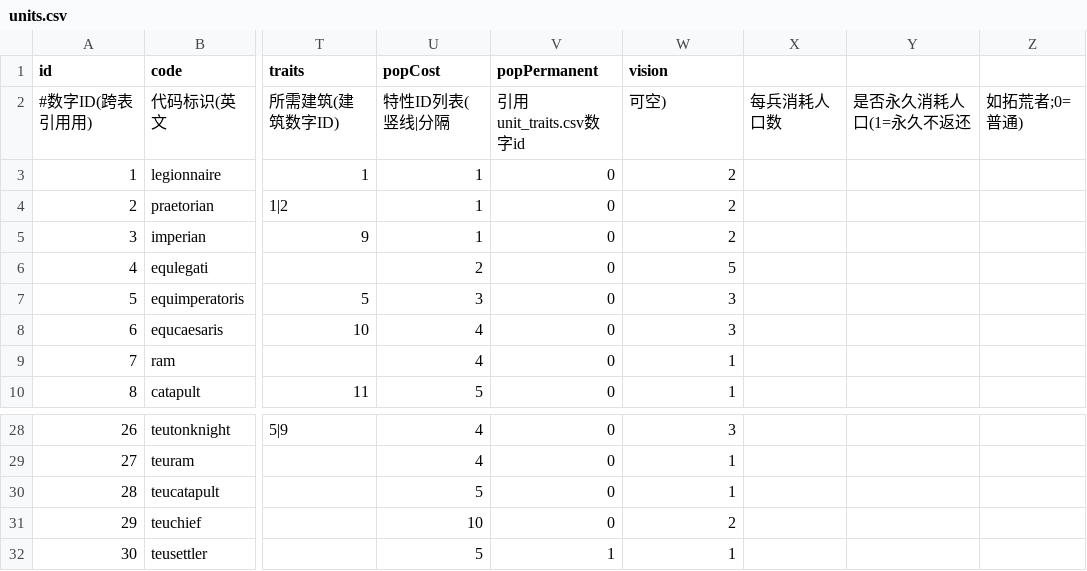
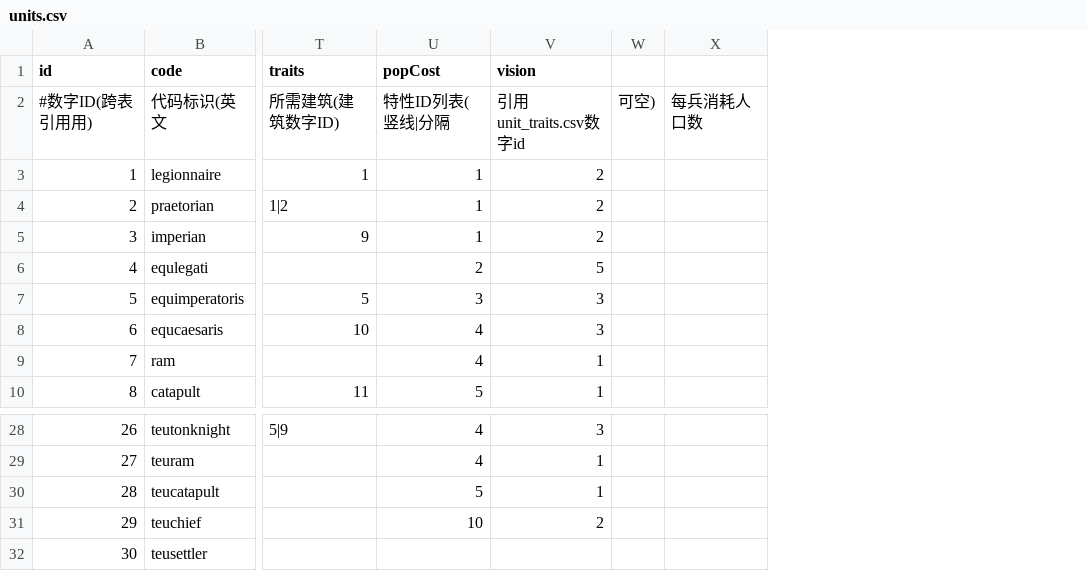
Before and after one commit to kennysli1/slg1.0, a CSV file: config/units.csv, drawn as a sheet; only a part is shown, gaps mark what is left out; removed rows and columns are numbered as before the commit, all else as after; the diff names each change by its address in the sheet, - before the commit and + after, or states it on an @@ line.

Commit message:
feat: remove permanent population and add multi-village workspaces

```diff
--- a/config/units.csv
+++ b/config/units.csv
-column V (popPermanent), rows 2-10: 引用unit_traits.csv数字id | 0 | 0 | 0 | 0 | 0 | 0 | 0 | 0; rows 28-32: 0 | 0 | 0 | 0 | 1
+column W, row 2: 可空)
-column Y, row 2: 是否永久消耗人口(1=永久不返还
-column Z, row 2: 如拓荒者;0=普通)
-V2 (vision): 可空)
+V2 (vision): 引用unit_traits.csv数字id
-U32 (popCost): 5
+U32 (popCost): (empty)
-V32 (vision): 1
+V32 (vision): (empty)
```
Also changed, not shown: config/game_constants.csv, config/mercenaries.csv, 29 other files.
